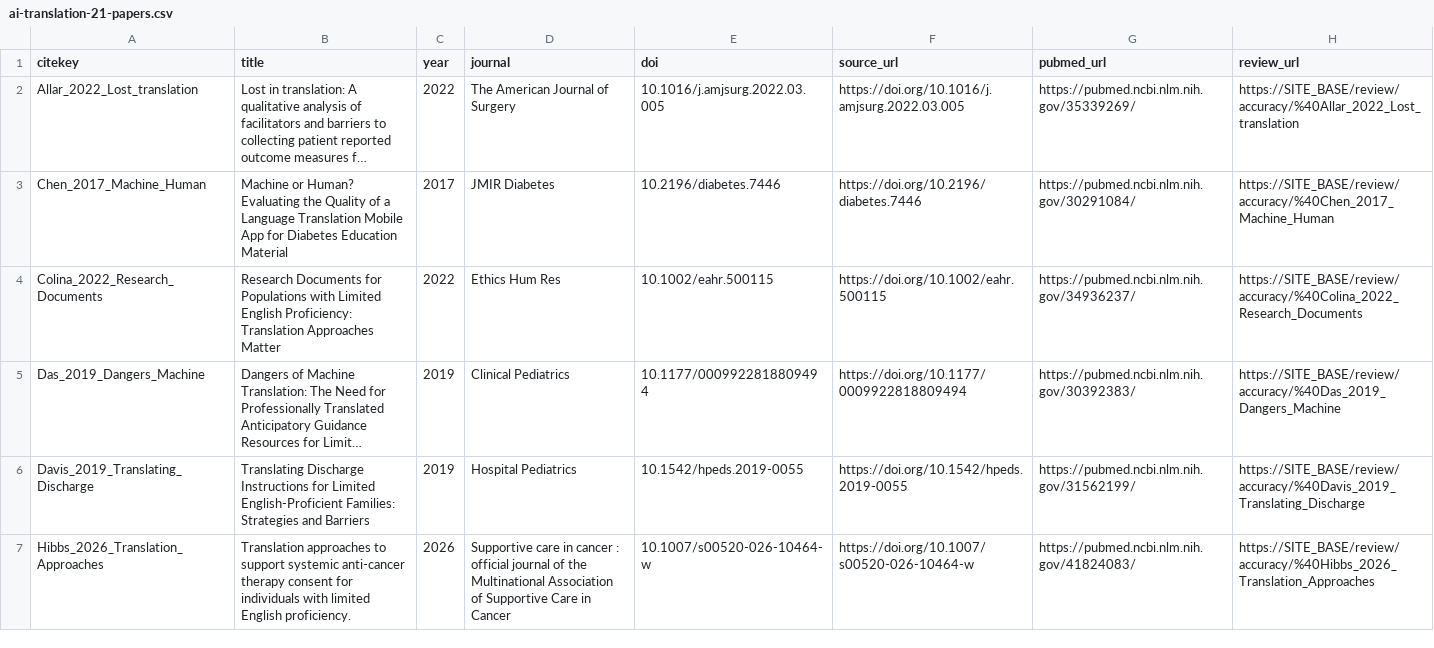
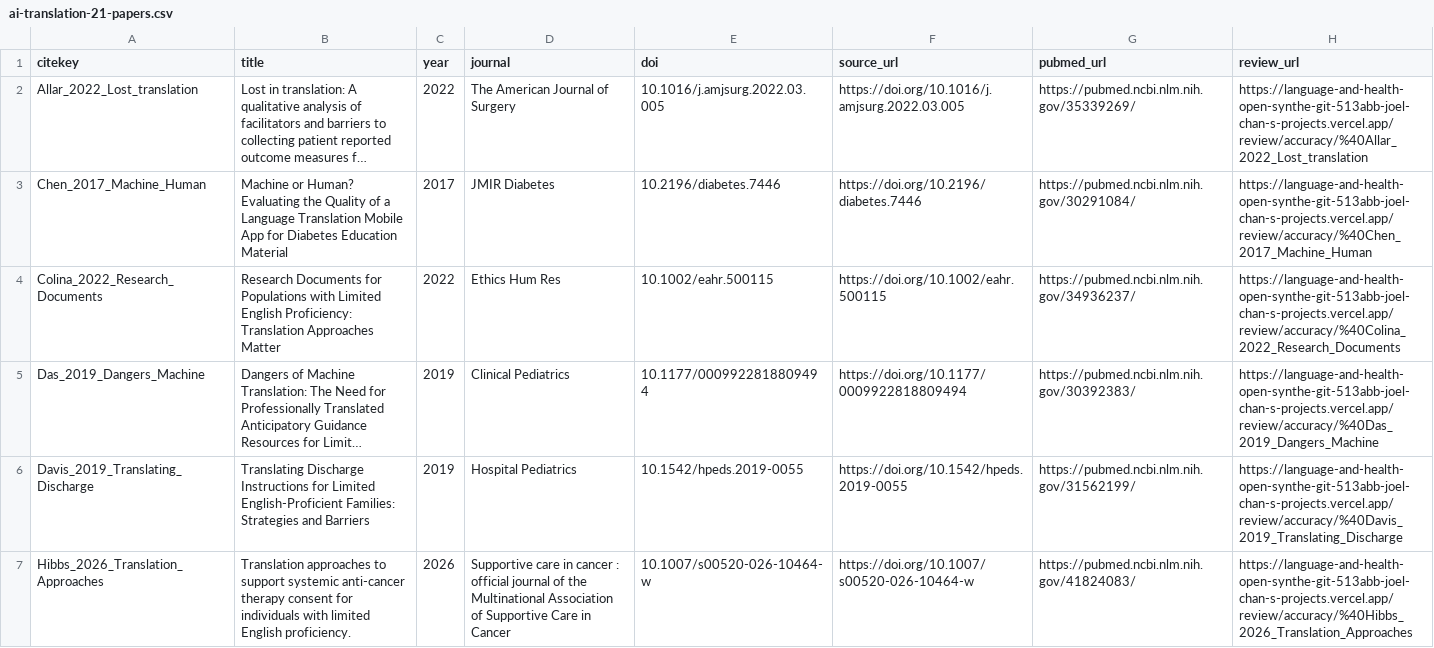
Before and after one commit to oasisresearchlab/language-and-health-open-synthesis, a CSV file: plans/review-app/ai-translation-21-papers.csv, drawn as a sheet; only a part is shown; long unchanged cells end in …; the diff covers the shown part only; the diff names each change by its address in the sheet, - before the commit and + after, or states it on an @@ line.

```diff
--- a/plans/review-app/ai-translation-21-papers.csv
+++ b/plans/review-app/ai-translation-21-papers.csv
-H2 (review_url): https://SITE_BASE/review/accuracy/%40Allar_2022_Lost_translation
+H2 (review_url): https://language-and-health-open-synthe-git-513abb-joel-chan-s-projects.vercel.app/review/accuracy/%40Allar_2022_Lost_translation
-H3 (review_url): https://SITE_BASE/review/accuracy/%40Chen_2017_Machine_Human
+H3 (review_url): https://language-and-health-open-synthe-git-513abb-joel-chan-s-projects.vercel.app/review/accuracy/%40Chen_2017_Machine_Human
-H4 (review_url): https://SITE_BASE/review/accuracy/%40Colina_2022_Research_Documents
+H4 (review_url): https://language-and-health-open-synthe-git-513abb-joel-chan-s-projects.vercel.app/review/accuracy/%40Colina_2022_Research_Documents
-H5 (review_url): https://SITE_BASE/review/accuracy/%40Das_2019_Dangers_Machine
+H5 (review_url): https://language-and-health-open-synthe-git-513abb-joel-chan-s-projects.vercel.app/review/accuracy/%40Das_2019_Dangers_Machine
-H6 (review_url): https://SITE_BASE/review/accuracy/%40Davis_2019_Translating_Discharge
+H6 (review_url): https://language-and-health-open-synthe-git-513abb-joel-chan-s-projects.vercel.app/review/accuracy/%40Davis_2019_Translating_Discharge
-H7 (review_url): https://SITE_BASE/review/accuracy/%40Hibbs_2026_Translation_Approaches
+H7 (review_url): https://language-and-health-open-synthe-git-513abb-joel-chan-s-projects.vercel.app/review/accuracy/%40Hibbs_2026_Translation_Approaches
```
Also changed, not shown: 15 edited cells elsewhere in this file, 1 other file.
